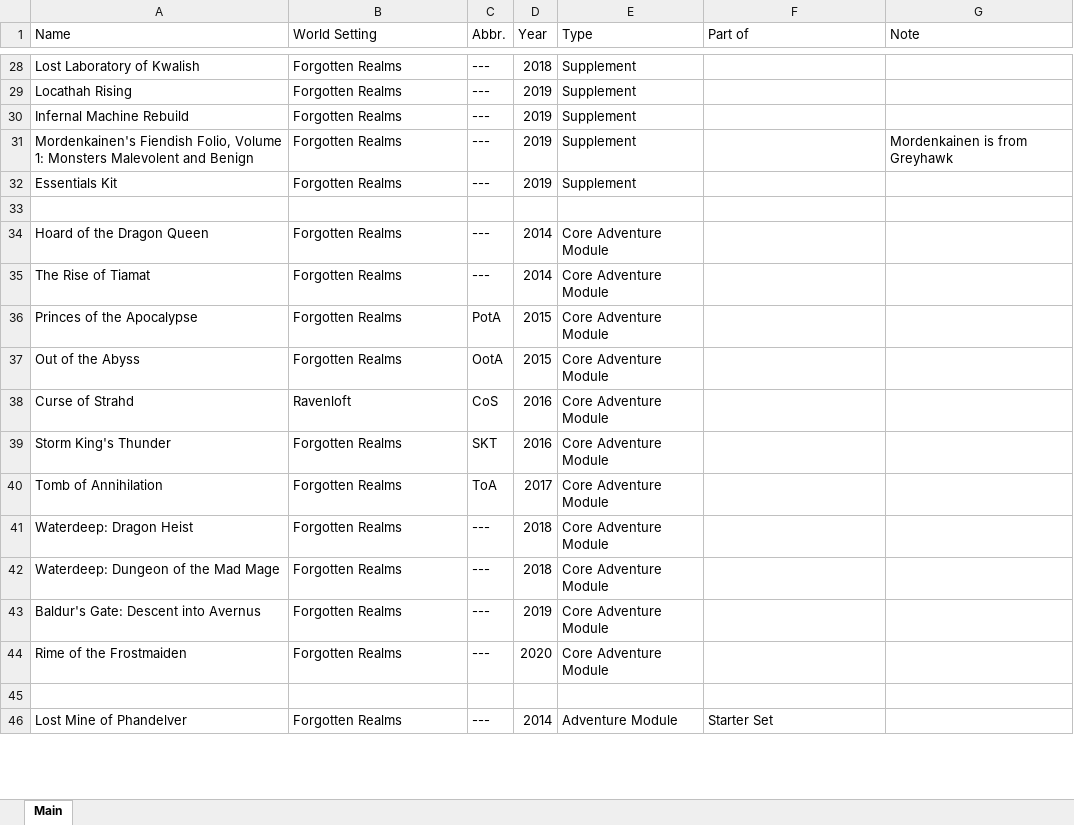
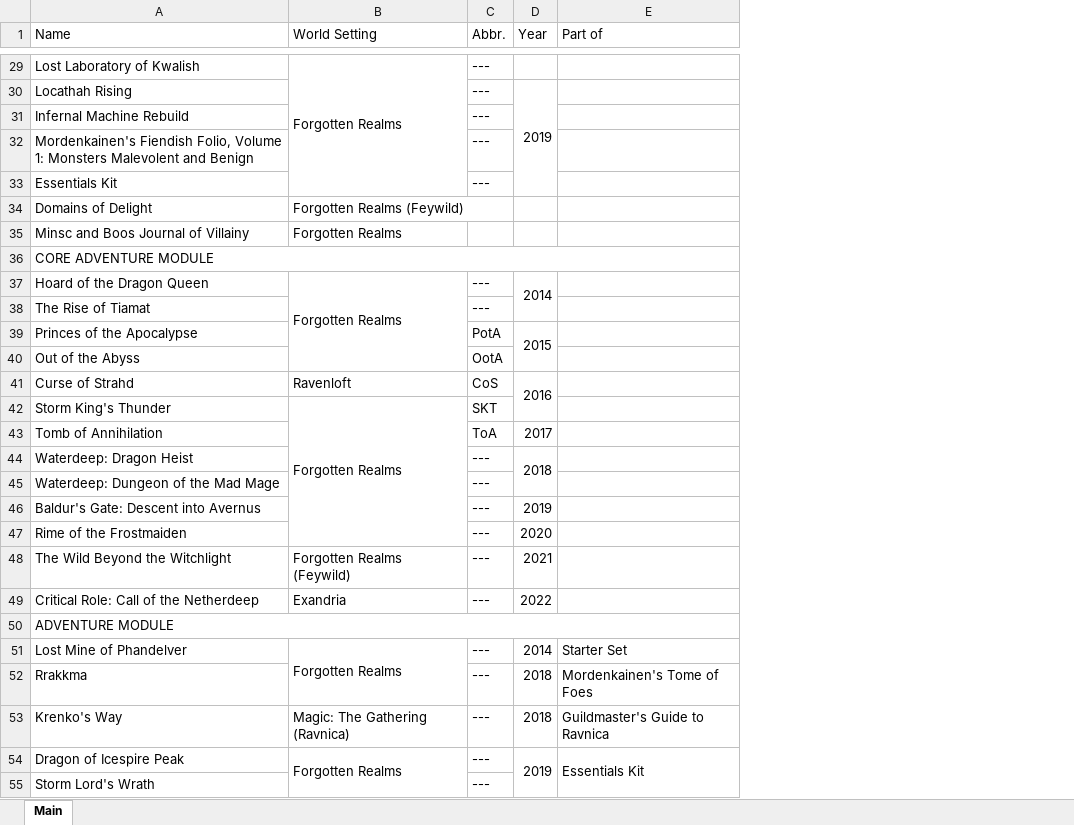
Before and after one commit to DawnGuardian/Matutinal-Forge, an Excel workbook: Sources.xlsx, sheet Main, drawn as a sheet; only a part is shown, gaps mark what is left out; values as stored, in another font and other column widths than the file's, no cell formats; removed rows and columns are numbered as before the commit, all else as after; the diff covers the shown part only; the diff names each change by its address in the sheet, - before the commit and + after, or states it on an @@ line.

Commit message:
2022.03.23.0
Updated source list
Minor wording changes to 'Percussive Blast' spell
Renamed 'Tome of the Elements' to 'Grimoire of the Elements' (I'm starting work on this, I swear!)

```diff
--- a/Sources.xlsx (sheet Main)
+++ b/Sources.xlsx (sheet Main)
-column E (Type), rows 28-46: Supplement | Supplement | Supplement | Supplement | Supplement |  | Core Adventure Module | Core Adventure Module | Core Adventure Module | Core Adventure Module | Core Adventure Module | Core Adventure Module | Core Adventure Module | Core Adventure Module | Core Adventure Module | Core Adventure Module | Core Adventure Module |  | Adventure Module
-column G (Note), row 31: Mordenkainen is from Greyhawk
+B29:B33 merged
-D29 (Year): 2018
+D29 (Year): (empty)
-B30:B33 (World Setting): Forgotten Realms
+B30:B33 (World Setting): (empty)
+D30:D33 merged
-D31:D33 (Year): 2019
+D31:D33 (Year): (empty)
-row 34: (empty)
+row 34: Domains of Delight | Forgotten Realms (Feywild)
+row 35: Minsc and Boos Journal of Villainy | Forgotten Realms
+row 36: CORE ADVENTURE MODULE
+B37:B40 merged
+D37:D38 merged
-B38:B40 (World Setting): Forgotten Realms
+B38:B40 (World Setting): (empty)
-D38 (Year): 2014
+D38 (Year): (empty)
+D39:D40 merged
-D40 (Year): 2015
+D40 (Year): (empty)
+D41:D42 merged
+B42:B47 merged
-D42 (Year): 2016
+D42 (Year): (empty)
-B43:B47 (World Setting): Forgotten Realms
+B43:B47 (World Setting): (empty)
+D44:D45 merged
-D45 (Year): 2018
+D45 (Year): (empty)
-row 48: (empty)
+row 48: The Wild Beyond the Witchlight | Forgotten Realms (Feywild) | --- | 2021
+row 49: Critical Role: Call of the Netherdeep | Exandria | --- | 2022
+row 50: ADVENTURE MODULE
+B51:B52 merged
+row 52: Rrakkma |  | --- | 2018 | Mordenkainen's Tome of Foes
@@ row 49 moved to row 53: Krenko's Way @@
@@ row 51 moved to row 54: Dragon of Icespire Peak @@
+row 55: Storm Lord's Wrath |  | ---
```
Also changed, not shown: 16 added rows, 13 removed rows, 1 moved row, 29 edited cells and merged cells elsewhere in this sheet, cell formats, 3 other files.
